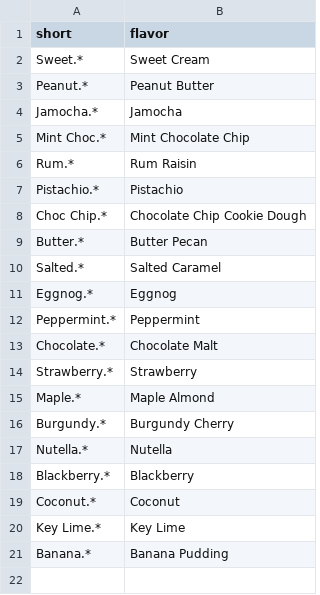
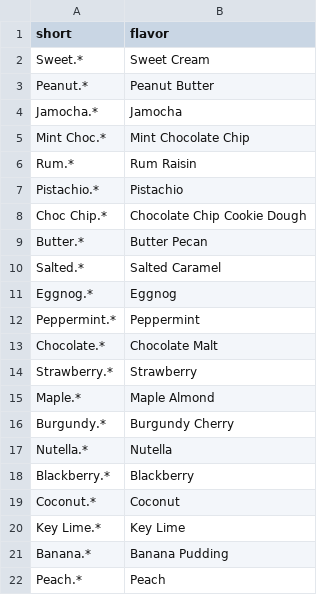
Before and after one commit to KevinLaux/GoodberrysFlavoroftheDay, a CSV file: assets/flavors.csv, drawn as a sheet; the diff names each change by its address in the sheet, - before the commit and + after, or states it on an @@ line.

Commit message:
Update flavors.csv

```diff
--- a/assets/flavors.csv
+++ b/assets/flavors.csv
+row 22: Peach.* | Peach
```
